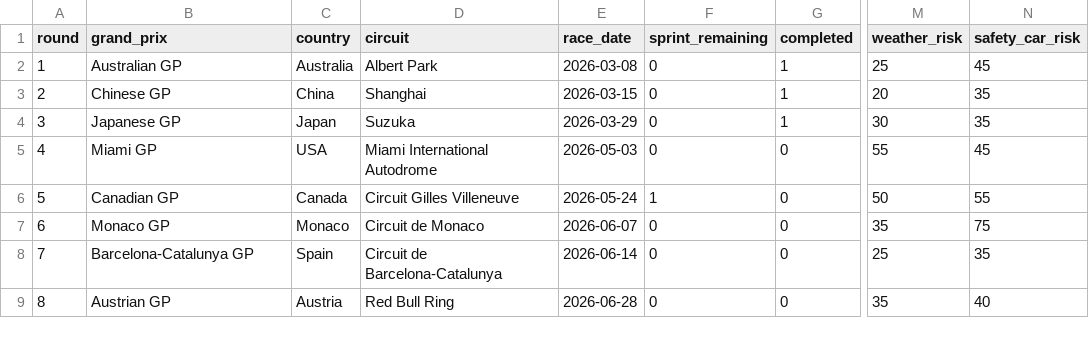
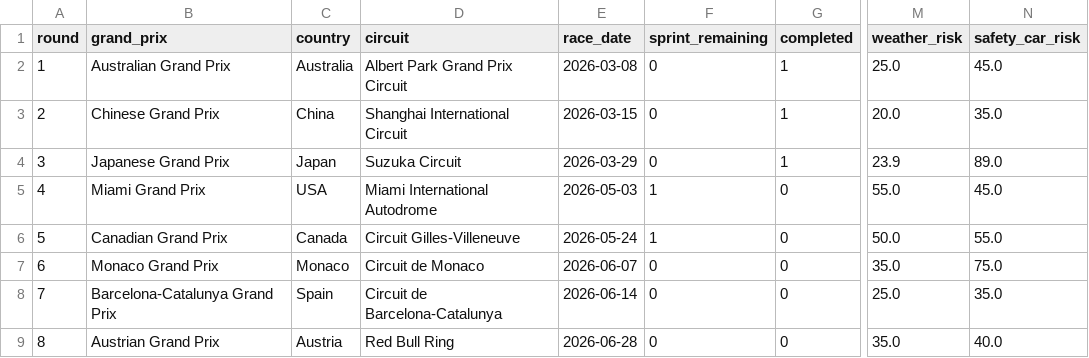
Before and after one commit to fjgonzalezmgt/F1-Results, a CSV file: data/calendar_seed.csv, drawn as a sheet; only a part is shown, gaps mark what is left out; the diff covers the shown part only; the diff names each change by its address in the sheet, - before the commit and + after, or states it on an @@ line.

```diff
--- a/data/calendar_seed.csv
+++ b/data/calendar_seed.csv
-B2 (grand_prix): Australian GP
+B2 (grand_prix): Australian Grand Prix
-D2 (circuit): Albert Park
+D2 (circuit): Albert Park Grand Prix Circuit
-M2 (weather_risk): 25
+M2 (weather_risk): 25.0
-N2 (safety_car_risk): 45
+N2 (safety_car_risk): 45.0
-B3 (grand_prix): Chinese GP
+B3 (grand_prix): Chinese Grand Prix
-D3 (circuit): Shanghai
+D3 (circuit): Shanghai International Circuit
-M3 (weather_risk): 20
+M3 (weather_risk): 20.0
-N3 (safety_car_risk): 35
+N3 (safety_car_risk): 35.0
-B4 (grand_prix): Japanese GP
+B4 (grand_prix): Japanese Grand Prix
-D4 (circuit): Suzuka
+D4 (circuit): Suzuka Circuit
-M4 (weather_risk): 30
+M4 (weather_risk): 23.9
-N4 (safety_car_risk): 35
+N4 (safety_car_risk): 89.0
-B5 (grand_prix): Miami GP
+B5 (grand_prix): Miami Grand Prix
-F5 (sprint_remaining): 0
+F5 (sprint_remaining): 1
-M5 (weather_risk): 55
+M5 (weather_risk): 55.0
-N5 (safety_car_risk): 45
+N5 (safety_car_risk): 45.0
-B6 (grand_prix): Canadian GP
+B6 (grand_prix): Canadian Grand Prix
-D6 (circuit): Circuit Gilles Villeneuve
+D6 (circuit): Circuit Gilles-Villeneuve
-M6 (weather_risk): 50
+M6 (weather_risk): 50.0
-N6 (safety_car_risk): 55
+N6 (safety_car_risk): 55.0
-B7 (grand_prix): Monaco GP
+B7 (grand_prix): Monaco Grand Prix
-M7 (weather_risk): 35
+M7 (weather_risk): 35.0
-N7 (safety_car_risk): 75
+N7 (safety_car_risk): 75.0
-B8 (grand_prix): Barcelona-Catalunya GP
+B8 (grand_prix): Barcelona-Catalunya Grand Prix
-M8 (weather_risk): 25
+M8 (weather_risk): 25.0
-N8 (safety_car_risk): 35
+N8 (safety_car_risk): 35.0
-B9 (grand_prix): Austrian GP
+B9 (grand_prix): Austrian Grand Prix
-M9 (weather_risk): 35
+M9 (weather_risk): 35.0
-N9 (safety_car_risk): 40
+N9 (safety_car_risk): 40.0
```
Also changed, not shown: 50 edited cells elsewhere in this file, data/drivers_seed.csv.
